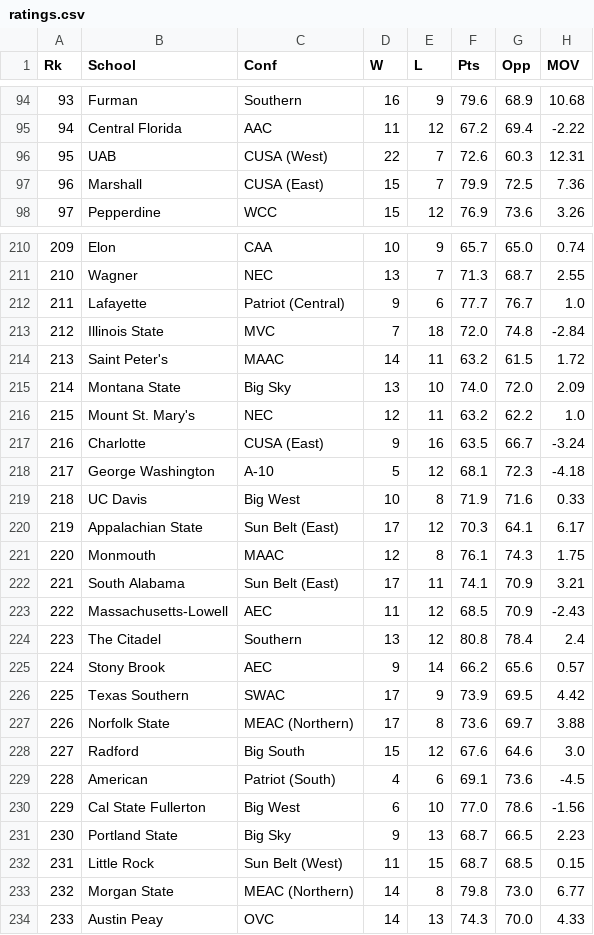
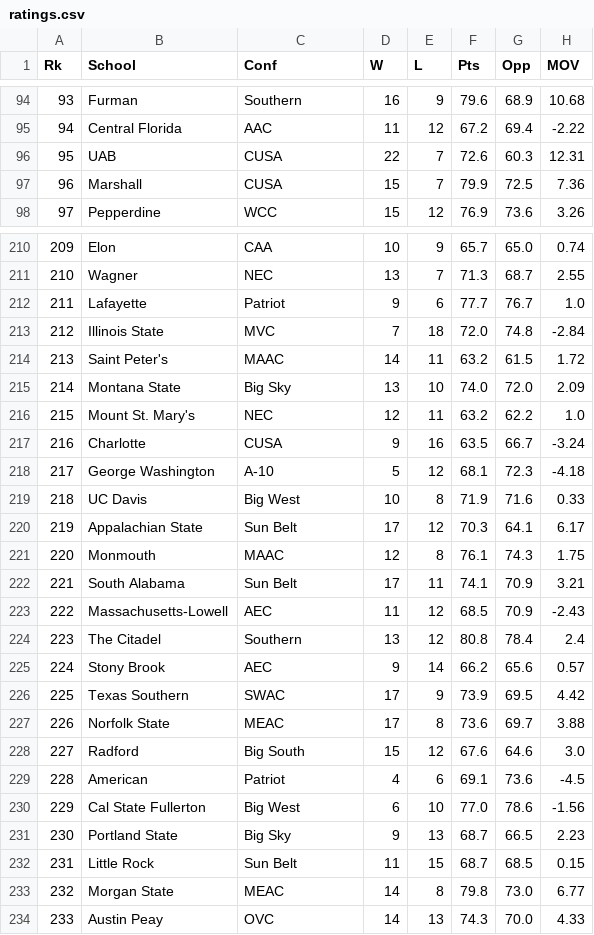
Before and after one commit to rpbeam04/Bracketology-Revamped, a CSV file: Stats/2021/men/ratings.csv, drawn as a sheet; only a part is shown, gaps mark what is left out; the diff covers the shown part only; the diff names each change by its address in the sheet, - before the commit and + after, or states it on an @@ line.

Commit message:
ML training data methods

```diff
--- a/Stats/2021/men/ratings.csv
+++ b/Stats/2021/men/ratings.csv
-C96 (Conf): CUSA (West)
+C96 (Conf): CUSA
-C97 (Conf): CUSA (East)
+C97 (Conf): CUSA
-C212 (Conf): Patriot (Central)
+C212 (Conf): Patriot
-C217 (Conf): CUSA (East)
+C217 (Conf): CUSA
-C220 (Conf): Sun Belt (East)
+C220 (Conf): Sun Belt
-C222 (Conf): Sun Belt (East)
+C222 (Conf): Sun Belt
-C227 (Conf): MEAC (Northern)
+C227 (Conf): MEAC
-C229 (Conf): Patriot (South)
+C229 (Conf): Patriot
-C232 (Conf): Sun Belt (West)
+C232 (Conf): Sun Belt
-C233 (Conf): MEAC (Northern)
+C233 (Conf): MEAC
```
Also changed, not shown: 35 edited cells elsewhere in this file, Metrics/2021/men/NET-conf.csv, Metrics/2021/women/NET-conf.csv, 28 other files.
